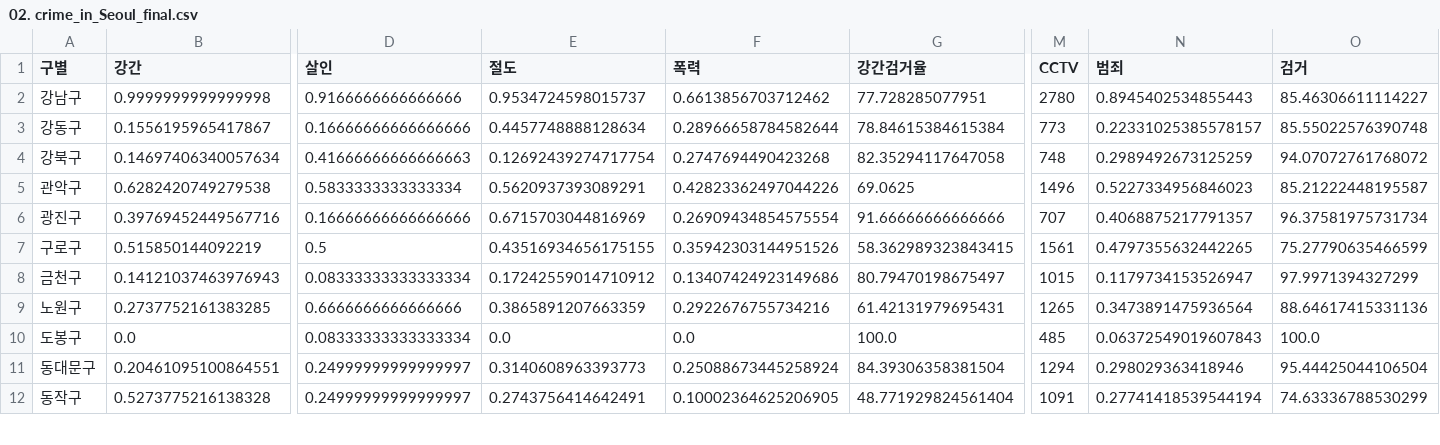
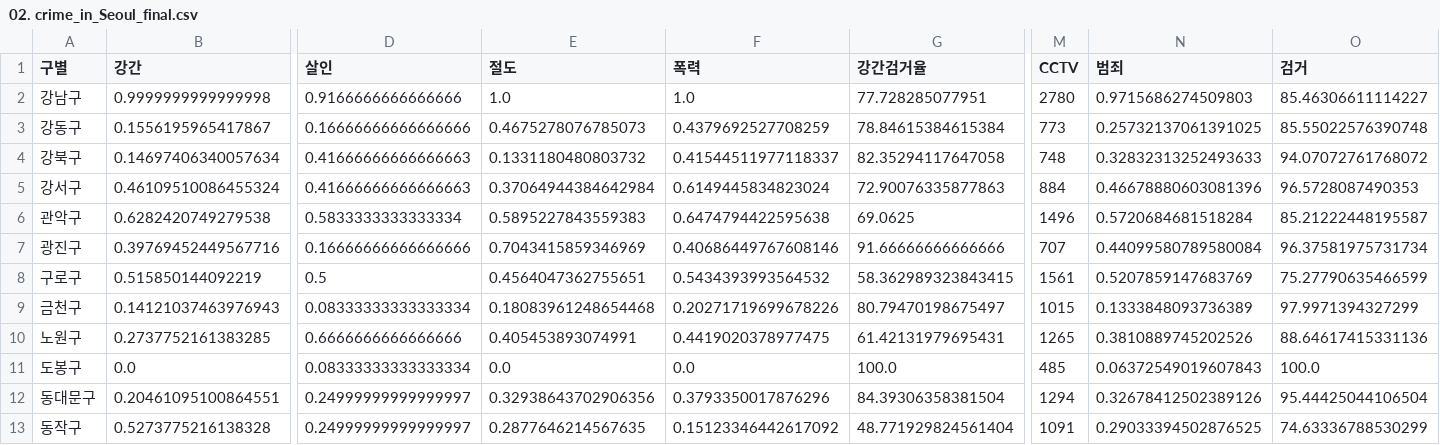
Before and after one commit to jeongeun15/practice, a CSV file: 파이썬으로_데이터_주무르기/2장/02. crime_in_Seoul_final.csv, drawn as a sheet; only a part is shown, gaps mark what is left out; addresses are those after the commit; rows hold the shown columns only; the diff covers the shown part only; the diff names each change by its address in the sheet, - before the commit and + after, or states it on an @@ line.

```diff
--- a/파이썬으로_데이터_주무르기/2장/02. crime_in_Seoul_final.csv
+++ b/파이썬으로_데이터_주무르기/2장/02. crime_in_Seoul_final.csv
-E2 (절도): 0.9534724598015737
+E2 (절도): 1.0
-F2 (폭력): 0.6613856703712462
+F2 (폭력): 1.0
-N2 (범죄): 0.8945402534855443
+N2 (범죄): 0.9715686274509803
-E3 (절도): 0.4457748888128634
+E3 (절도): 0.4675278076785073
-F3 (폭력): 0.28966658784582644
+F3 (폭력): 0.4379692527708259
-N3 (범죄): 0.22331025385578157
+N3 (범죄): 0.25732137061391025
-E4 (절도): 0.12692439274717754
+E4 (절도): 0.1331180480803732
-F4 (폭력): 0.2747694490423268
+F4 (폭력): 0.41544511977118337
-N4 (범죄): 0.2989492673125259
+N4 (범죄): 0.32832313252493633
+row 5: 강서구 | 0.46109510086455324 | 0.41666666666666663 | 0.37064944384642984 | 0.6149445834823024 | 72.90076335877863 | 884 | 0.46678880603081396 | 96.5728087490353
-E6 (절도): 0.5620937393089291
+E6 (절도): 0.5895227843559383
-F6 (폭력): 0.42823362497044226
+F6 (폭력): 0.6474794422595638
-N6 (범죄): 0.5227334956846023
+N6 (범죄): 0.5720684681518284
-E7 (절도): 0.6715703044816969
+E7 (절도): 0.7043415859346969
-F7 (폭력): 0.26909434854575554
+F7 (폭력): 0.40686449767608146
-N7 (범죄): 0.4068875217791357
+N7 (범죄): 0.44099580789580084
-E8 (절도): 0.43516934656175155
+E8 (절도): 0.4564047362755651
-F8 (폭력): 0.35942303144951526
+F8 (폭력): 0.5434393993564532
-N8 (범죄): 0.4797355632442265
+N8 (범죄): 0.5207859147683769
-E9 (절도): 0.17242559014710912
+E9 (절도): 0.18083961248654468
-F9 (폭력): 0.13407424923149686
+F9 (폭력): 0.20271719699678226
-N9 (범죄): 0.1179734153526947
+N9 (범죄): 0.1333848093736389
-E10 (절도): 0.3865891207663359
+E10 (절도): 0.405453893074991
-F10 (폭력): 0.2922676755734216
+F10 (폭력): 0.4419020378977475
-N10 (범죄): 0.3473891475936564
+N10 (범죄): 0.3810889745202526
-E12 (절도): 0.3140608963393773
+E12 (절도): 0.32938643702906356
-F12 (폭력): 0.25088673445258924
+F12 (폭력): 0.3793350017876296
-N12 (범죄): 0.298029363418946
+N12 (범죄): 0.32678412502389126
-E13 (절도): 0.2743756414642491
+E13 (절도): 0.2877646214567635
-F13 (폭력): 0.10002364625206905
+F13 (폭력): 0.15123346442617092
-N13 (범죄): 0.27741418539544194
+N13 (범죄): 0.29033394502876525
```
Also changed, not shown: 47 edited cells elsewhere in this file, 파이썬으로_데이터_주무르기/2장/02. crime_in_Seoul_include_gu_name.csv.
